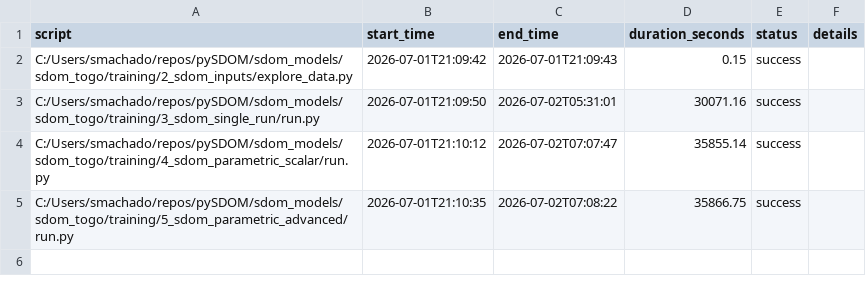
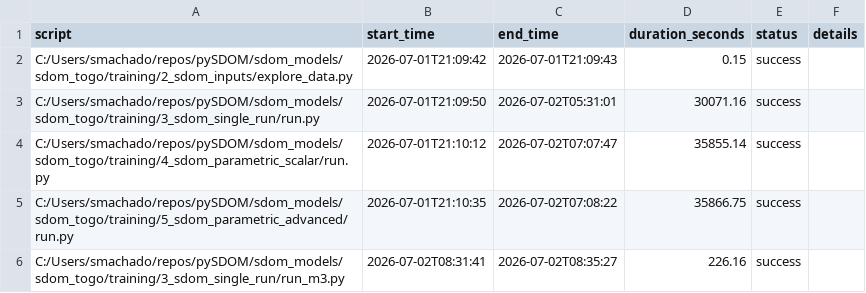
Before and after one commit to SebastianManriqueM/sdom_togo, a CSV file: training/run_time_report.csv, drawn as a sheet; the diff names each change by its address in the sheet, - before the commit and + after, or states it on an @@ line.

Commit message:
Set training horizon to two weeks

```diff
--- a/training/run_time_report.csv
+++ b/training/run_time_report.csv
+row 6: C:/Users/smachado/repos/pySDOM/sdom_models/sdom_togo/training/3_sdom_single_run/run_m3.py | 2026-07-02T08:31:41 | 2026-07-02T08:35:27 | 226.16 | success
```
Also changed, not shown: data/sample_data/StorageData_2050.csv, 19 other files.
